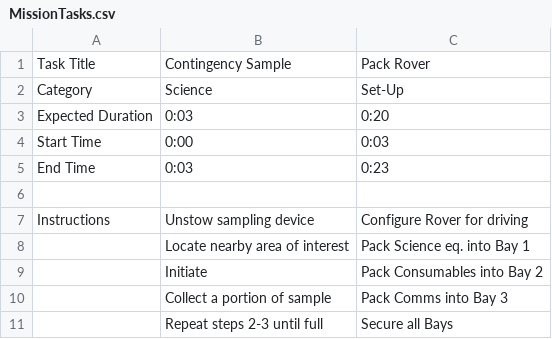
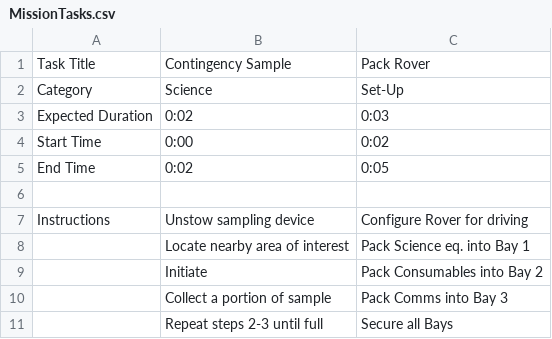
Before and after one commit to lea-miller/Embry-Riddle-1, a CSV file: SUITS_MagicLeap_Implemented_/Assets/Resources/Tasks/MissionTasks.csv, drawn as a sheet; only a part is shown.

Commit message:
BROKEN List for Tasks
Adds new line on Second task

```diff
--- a/SUITS_MagicLeap_Implemented_/Assets/Resources/Tasks/MissionTasks.csv
+++ b/SUITS_MagicLeap_Implemented_/Assets/Resources/Tasks/MissionTasks.csv
@@ -2,5 +2,5 @@ Task Title,Contingency Sample,Pack Rover
 Category,Science,Set-Up
-Expected Duration,0:03,0:20
-Start Time,0:00,0:03
-End Time,0:03,0:23
+Expected Duration,0:02,0:03
+Start Time,0:00,0:02
+End Time,0:02,0:05
 ,,
```
Also changed, not shown: 3 other files.
